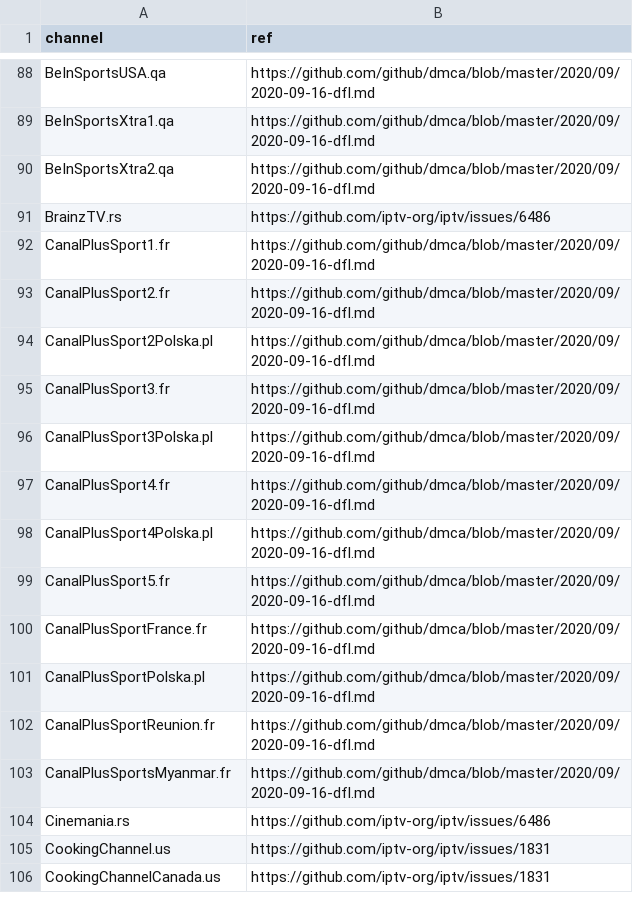
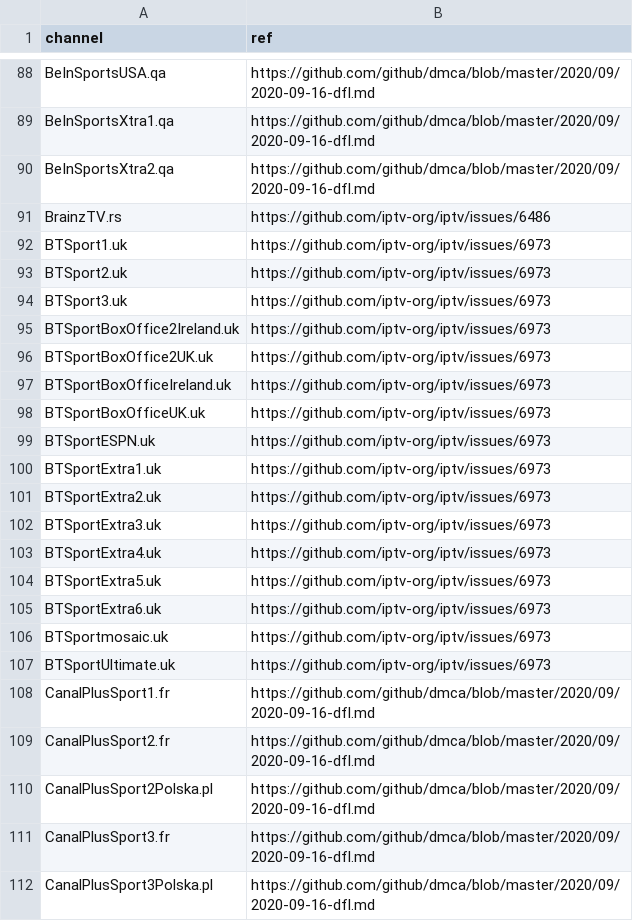
Before and after one commit to iptv-org/database, a CSV file: data/blocklist.csv, drawn as a sheet; only a part is shown, gaps mark what is left out; the shorter side is filled out with more unchanged rows; the diff names each change by its address in the sheet, - before the commit and + after, or states it on an @@ line.

Commit message:
Update blocklist.csv

```diff
--- a/data/blocklist.csv
+++ b/data/blocklist.csv
+row 92: BTSport1.uk | https://github.com/iptv-org/iptv/issues/6973
+row 93: BTSport2.uk | https://github.com/iptv-org/iptv/issues/6973
+row 94: BTSport3.uk | https://github.com/iptv-org/iptv/issues/6973
+row 95: BTSportBoxOffice2Ireland.uk | https://github.com/iptv-org/iptv/issues/6973
+row 96: BTSportBoxOffice2UK.uk | https://github.com/iptv-org/iptv/issues/6973
+row 97: BTSportBoxOfficeIreland.uk | https://github.com/iptv-org/iptv/issues/6973
+row 98: BTSportBoxOfficeUK.uk | https://github.com/iptv-org/iptv/issues/6973
+row 99: BTSportESPN.uk | https://github.com/iptv-org/iptv/issues/6973
+row 100: BTSportExtra1.uk | https://github.com/iptv-org/iptv/issues/6973
+row 101: BTSportExtra2.uk | https://github.com/iptv-org/iptv/issues/6973
+row 102: BTSportExtra3.uk | https://github.com/iptv-org/iptv/issues/6973
+row 103: BTSportExtra4.uk | https://github.com/iptv-org/iptv/issues/6973
+row 104: BTSportExtra5.uk | https://github.com/iptv-org/iptv/issues/6973
+row 105: BTSportExtra6.uk | https://github.com/iptv-org/iptv/issues/6973
+row 106: BTSportmosaic.uk | https://github.com/iptv-org/iptv/issues/6973
+row 107: BTSportUltimate.uk | https://github.com/iptv-org/iptv/issues/6973
```
